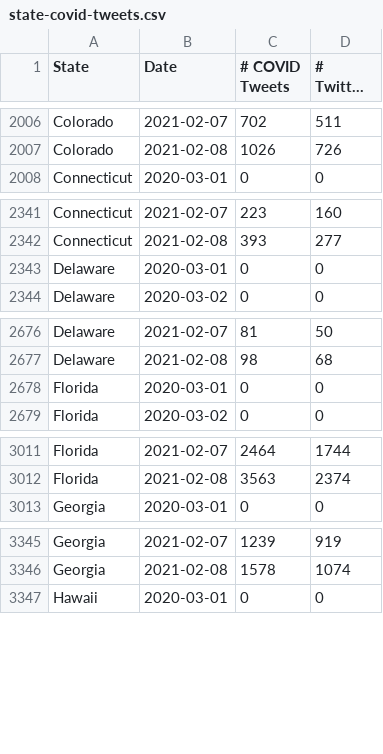
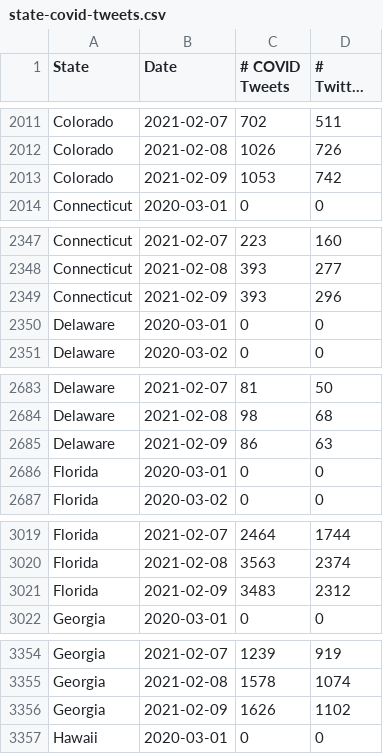
Before and after one commit to gtsherman/covid19-data, a CSV file: state-covid-tweets.csv, drawn as a sheet; only a part is shown, gaps mark what is left out; long unchanged cells end in …; the diff covers the shown part only; the diff names each change by its address in the sheet, - before the commit and + after, or states it on an @@ line.

```diff
--- a/state-covid-tweets.csv
+++ b/state-covid-tweets.csv
+row 2013: Colorado | 2021-02-09 | 1053 | 742
+row 2349: Connecticut | 2021-02-09 | 393 | 296
+row 2685: Delaware | 2021-02-09 | 86 | 63
+row 3021: Florida | 2021-02-09 | 3483 | 2312
+row 3356: Georgia | 2021-02-09 | 1626 | 1102
```
Also changed, not shown: 45 added rows elsewhere in this file, state-symptom-counts.csv, 1 other file.
